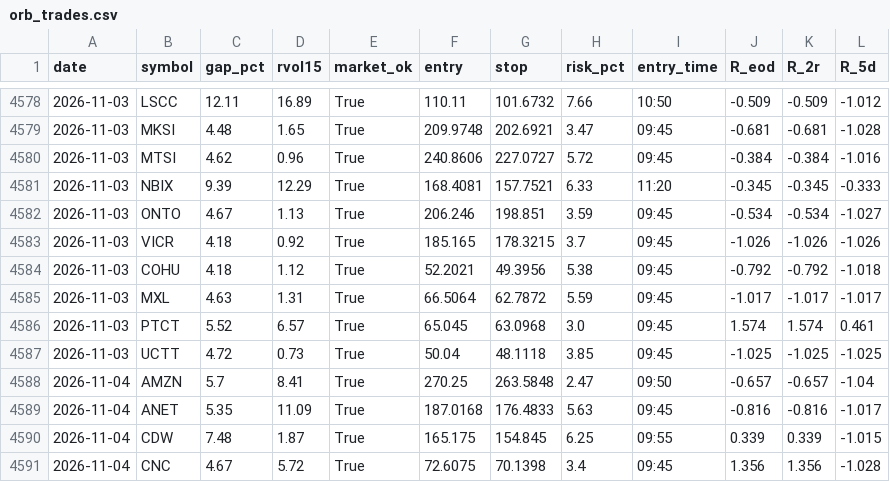
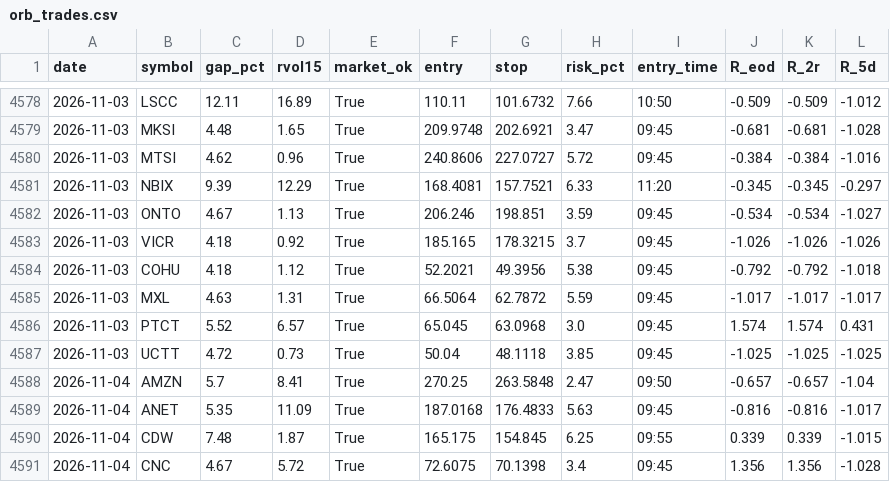
Before and after one commit to hz-works/swing-lab, a CSV file: results/orb_trades.csv, drawn as a sheet; only a part is shown, gaps mark what is left out; the diff covers the shown part only.

```diff
--- a/results/orb_trades.csv
+++ b/results/orb_trades.csv
@@ -4580,3 +4580,3 @@ date,symbol,gap_pct,rvol15,market_ok,entry,stop,risk_pct,entry_time,R_eod,R_2r,R
 2026-11-03,MTSI,4.62,0.96,True,240.8606,227.0727,5.72,09:45,-0.384,-0.384,-1.016
-2026-11-03,NBIX,9.39,12.29,True,168.4081,157.7521,6.33,11:20,-0.345,-0.345,-0.333
+2026-11-03,NBIX,9.39,12.29,True,168.4081,157.7521,6.33,11:20,-0.345,-0.345,-0.297
 2026-11-03,ONTO,4.67,1.13,True,206.246,198.851,3.59,09:45,-0.534,-0.534,-1.027
@@ -4585,3 +4585,3 @@ date,symbol,gap_pct,rvol15,market_ok,entry,stop,risk_pct,entry_time,R_eod,R_2r,R
 2026-11-03,MXL,4.63,1.31,True,66.5064,62.7872,5.59,09:45,-1.017,-1.017,-1.017
-2026-11-03,PTCT,5.52,6.57,True,65.045,63.0968,3.0,09:45,1.574,1.574,0.461
+2026-11-03,PTCT,5.52,6.57,True,65.045,63.0968,3.0,09:45,1.574,1.574,0.431
 2026-11-03,UCTT,4.72,0.73,True,50.04,48.1118,3.85,09:45,-1.025,-1.025,-1.025
```
Also changed, not shown: 15 edited cells elsewhere in this file, 1 other file.
